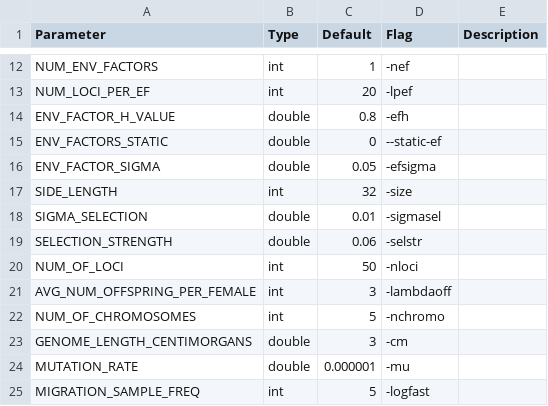
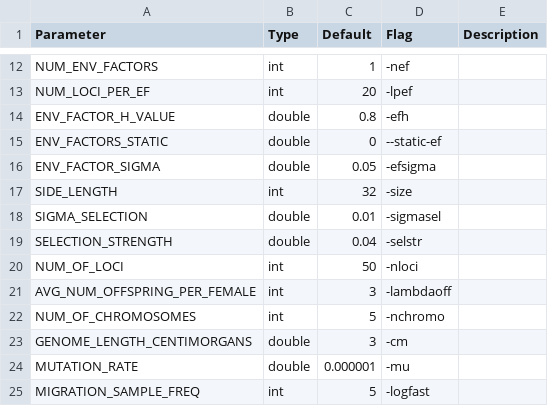
Before and after one commit to gottacatchenall/mpfm1.0, a CSV file: param_table.csv, drawn as a sheet; only a part is shown, gaps mark what is left out.

```diff
--- a/param_table.csv
+++ b/param_table.csv
@@ -18,3 +18,3 @@ SIDE_LENGTH,int,32,-size,
 SIGMA_SELECTION,double,0.01,-sigmasel,
-SELECTION_STRENGTH,double,0.06,-selstr,
+SELECTION_STRENGTH,double,0.04,-selstr,
 NUM_OF_LOCI,int,50,-nloci,
```
Also changed, not shown: 2 other files.
